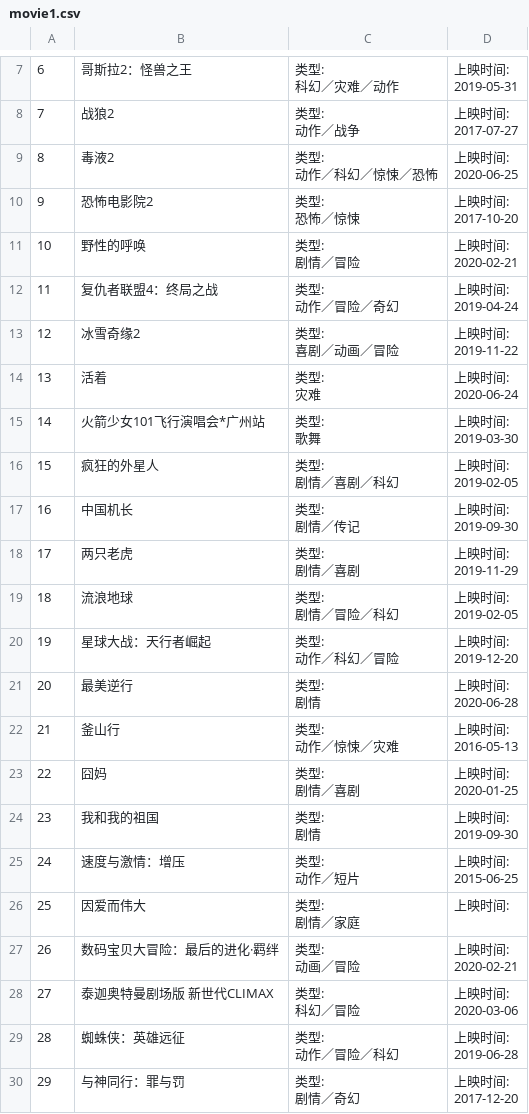
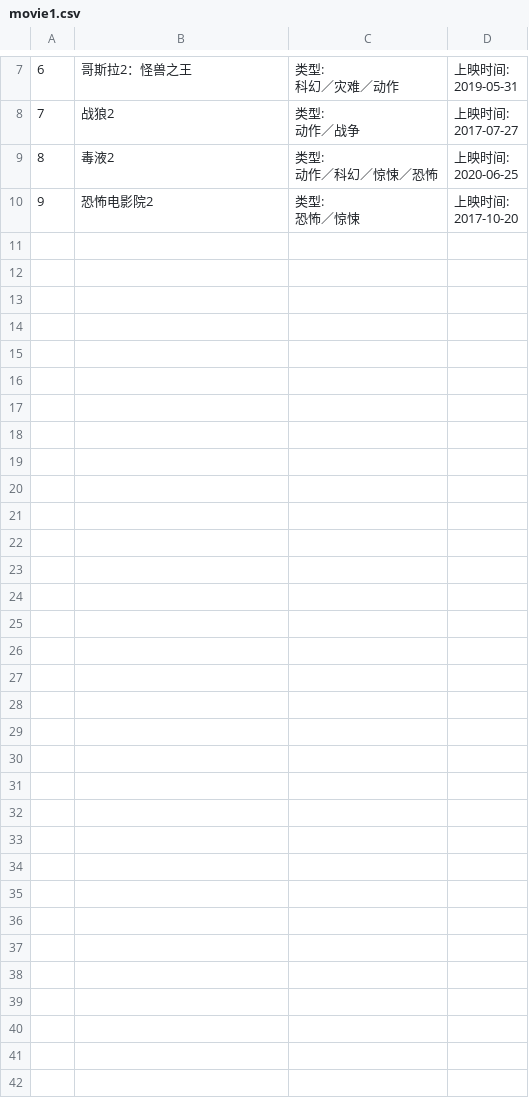
Before and after one commit to zhulingjuan/Python001-class01, a CSV file: movie1.csv, drawn as a sheet; only a part is shown, gaps mark what is left out.

```diff
--- a/movie1.csv
+++ b/movie1.csv
@@ -70,140 +70 @@
             "
-10,野性的呼唤,"
-类型:
-              剧情／冒险
-            ","
-上映时间:
-              2020-02-21
-            "
-11,复仇者联盟4：终局之战,"
-类型:
-              动作／冒险／奇幻
-            ","
-上映时间:
-              2019-04-24
-            "
-12,冰雪奇缘2,"
-类型:
-              喜剧／动画／冒险
-            ","
-上映时间:
-              2019-11-22
-            "
-13,活着,"
-类型:
-              灾难
-            ","
-上映时间:
-              2020-06-24
-            "
-14,火箭少女101飞行演唱会*广州站,"
-类型:
-              歌舞
-            ","
-上映时间:
-              2019-03-30
-            "
-15,疯狂的外星人,"
-类型:
-              剧情／喜剧／科幻
-            ","
-上映时间:
-              2019-02-05
-            "
-16,中国机长,"
-类型:
-              剧情／传记
-            ","
-上映时间:
-              2019-09-30
-            "
-17,两只老虎,"
-类型:
-              剧情／喜剧
-            ","
-上映时间:
-              2019-11-29
-            "
-18,流浪地球,"
-类型:
-              剧情／冒险／科幻
-            ","
-上映时间:
-              2019-02-05
-            "
-19,星球大战：天行者崛起,"
-类型:
-              动作／科幻／冒险
-            ","
-上映时间:
-              2019-12-20
-            "
-20,最美逆行,"
-类型:
-              剧情
-            ","
-上映时间:
-              2020-06-28
-            "
-21,釜山行,"
-类型:
-              动作／惊悚／灾难
-            ","
-上映时间:
-              2016-05-13
-            "
-22,囧妈,"
-类型:
-              剧情／喜剧
-            ","
-上映时间:
-              2020-01-25
-            "
-23,我和我的祖国,"
-类型:
-              剧情
-            ","
-上映时间:
-              2019-09-30
-            "
-24,速度与激情：增压,"
-类型:
-              动作／短片
-            ","
-上映时间:
-              2015-06-25
-            "
-25,因爱而伟大,"
-类型:
-              剧情／家庭
-            ","
-上映时间:
-"
-26,数码宝贝大冒险：最后的进化·羁绊,"
-类型:
-              动画／冒险
-            ","
-上映时间:
-              2020-02-21
-            "
-27,泰迦奥特曼剧场版 新世代CLIMAX,"
-类型:
-              科幻／冒险
-            ","
-上映时间:
-              2020-03-06
-            "
-28,蜘蛛侠：英雄远征,"
-类型:
-              动作／冒险／科幻
-            ","
-上映时间:
-              2019-06-28
-            "
-29,与神同行：罪与罚,"
-类型:
-              剧情／奇幻
-            ","
-上映时间:
-              2017-12-20
-            "
```
Also changed, not shown: 1 other file.
